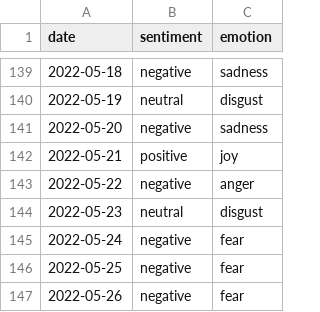
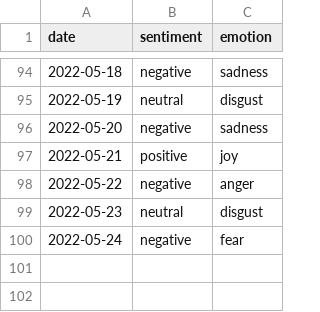
Before and after one commit to com-480-data-visualization/datavis-project-2022-independentua, a CSV file: data/NDA_twitter_sentiment_emotion_agg.csv, drawn as a sheet; only a part is shown, gaps mark what is left out; the diff covers the shown part only; the diff names each change by its address in the sheet, - before the commit and + after, or states it on an @@ line.

```diff
--- a/data/NDA_twitter_sentiment_emotion_agg.csv
+++ b/data/NDA_twitter_sentiment_emotion_agg.csv
-row 146: 2022-05-25 | negative | fear
-row 147: 2022-05-26 | negative | fear
```
Also changed, not shown: 45 removed rows elsewhere in this file, data/NDA_Castellum_bycountry_bydate.csv, data/NDA_Castellum_bycountry_bydate_cleaned.csv, 5 other files.
